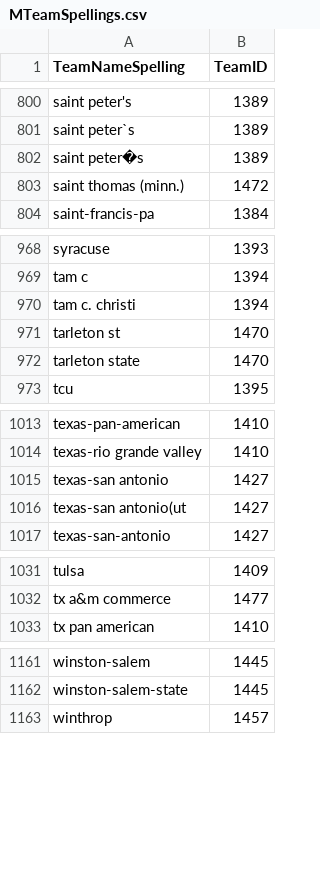
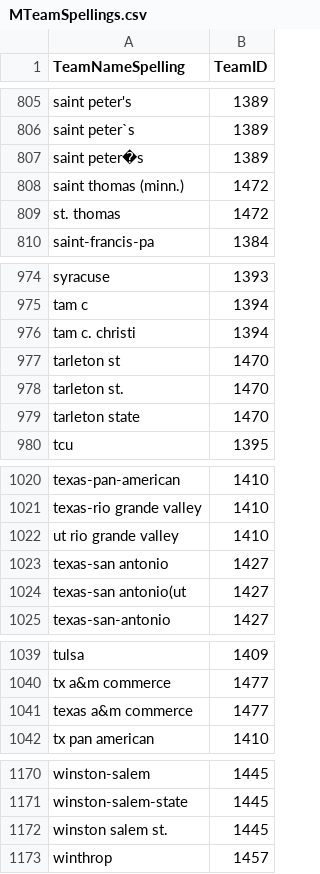
Before and after one commit to adityakmehrotra/March-Madness-2024, a CSV file: Data/MTeamSpellings.csv, drawn as a sheet; only a part is shown, gaps mark what is left out; the diff covers the shown part only; the diff names each change by its address in the sheet, - before the commit and + after, or states it on an @@ line.

```diff
--- a/Data/MTeamSpellings.csv
+++ b/Data/MTeamSpellings.csv
+row 809: st. thomas | 1472
+row 978: tarleton st. | 1470
+row 1022: ut rio grande valley | 1410
+row 1041: texas a&m commerce | 1477
+row 1172: winston salem st. | 1445
```
Also changed, not shown: 5 added rows elsewhere in this file, Data/kenpom_data_new.csv, 8 other files.
